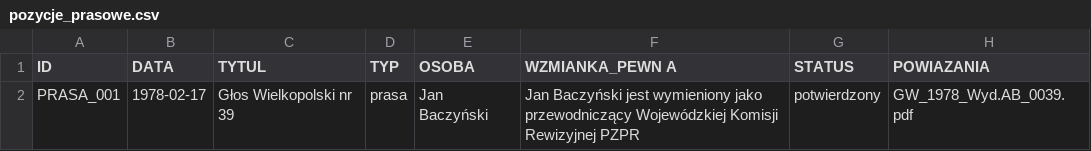
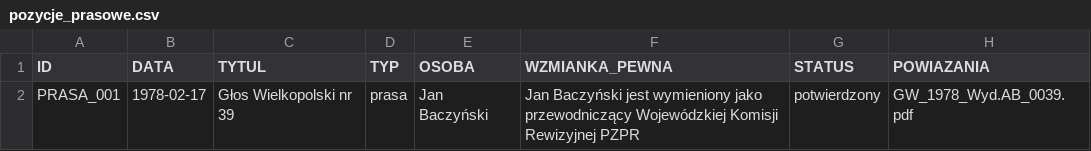
Before and after one commit to komendantmb/archiwum_13_sas, a CSV file: 02_I/pozycje_prasowe.csv, drawn as a sheet.

Commit message:
Popraw nagłówek rejestru pozycji prasowych

```diff
--- a/02_I/pozycje_prasowe.csv
+++ b/02_I/pozycje_prasowe.csv
@@ -1,2 +1,2 @@
-ID;DATA;TYTUL;TYP;OSOBA;WZMIANKA_PEWN A;STATUS;POWIAZANIA
+ID;DATA;TYTUL;TYP;OSOBA;WZMIANKA_PEWNA;STATUS;POWIAZANIA
 PRASA_001;1978-02-17;Głos Wielkopolski nr 39;prasa;Jan Baczyński;Jan Baczyński jest wymieniony jako przewodniczący Wojewódzkiej Komisji Rewizyjnej PZPR;potwierdzony;GW_1978_Wyd.AB_0039.pdf
```
